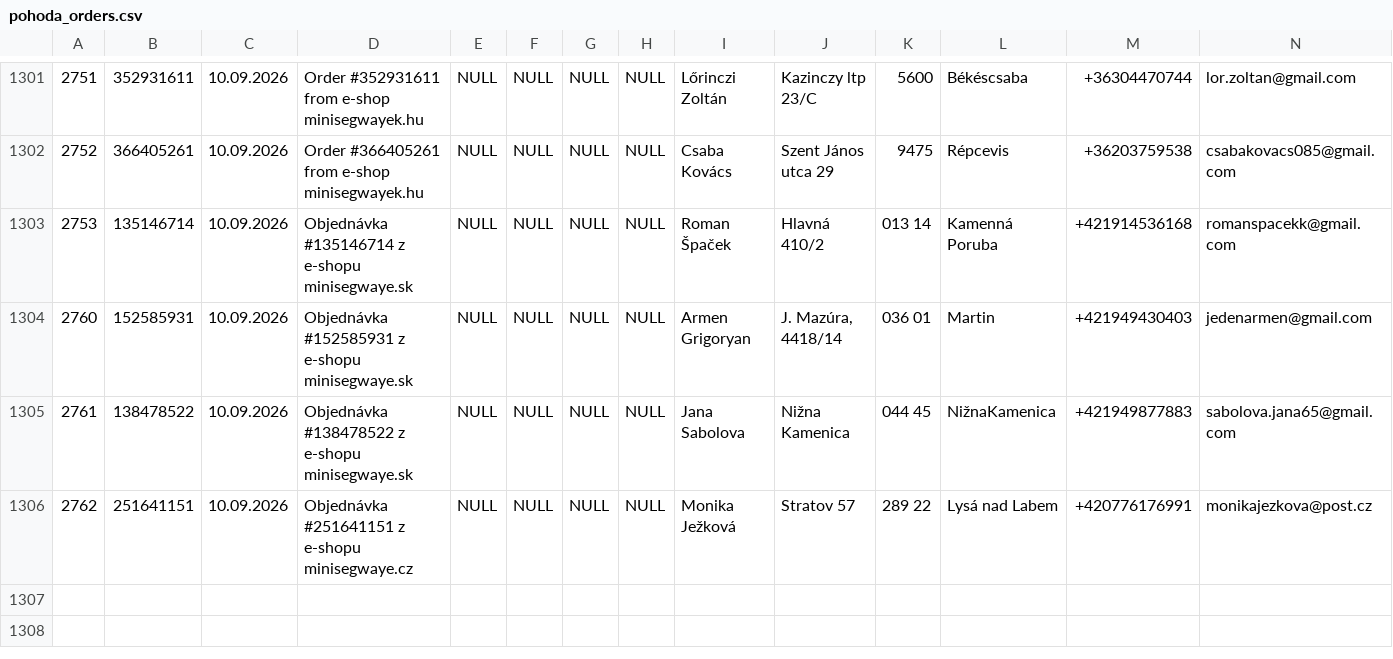
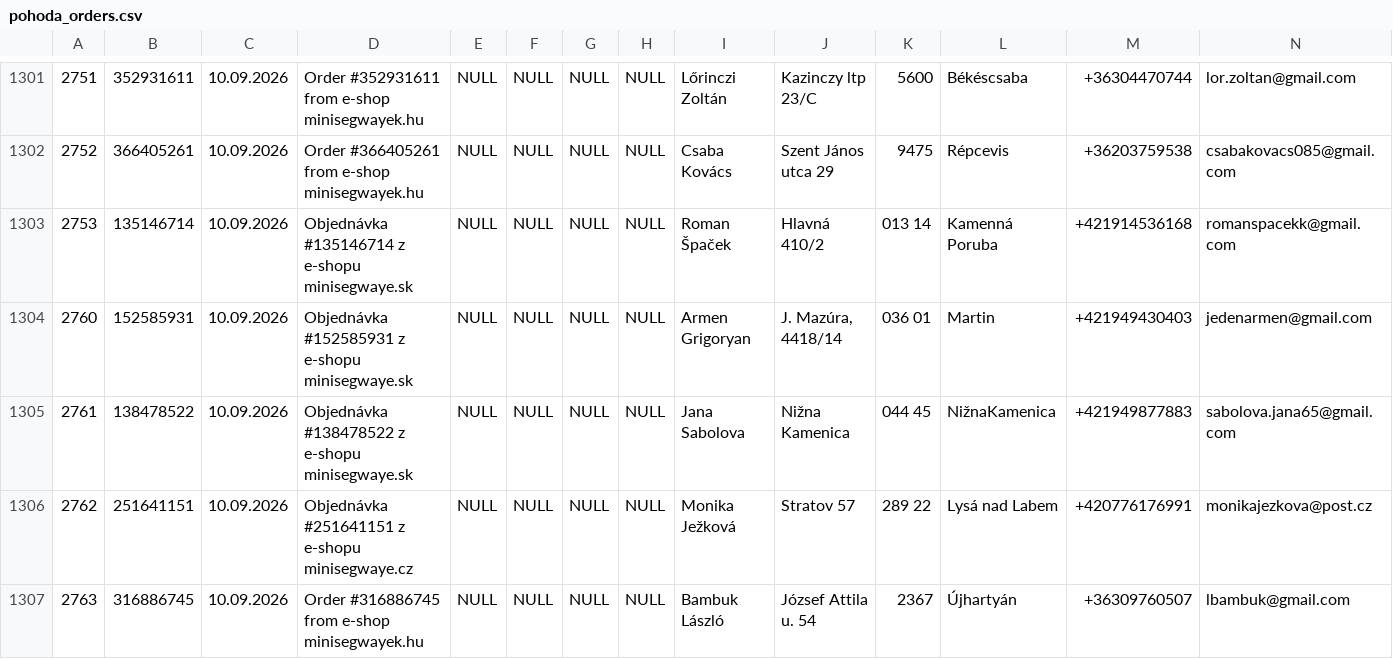
Before and after one commit to siso9993/orders-api, a CSV file: api/pohoda_orders.csv, drawn as a sheet; only a part is shown, gaps mark what is left out; rows hold the shown columns only; the diff names each change by its address in the sheet, - before the commit and + after, or states it on an @@ line.

```diff
--- a/api/pohoda_orders.csv
+++ b/api/pohoda_orders.csv
+row 1307: 2763 | 316886745 | 10.09.2026 | Order #316886745 from e-shop minisegwayek.hu | NULL | NULL | NULL | NULL | Bambuk László | József Attila u. 54 | 2367 | Újhartyán | +36309760507 | lbambuk@gmail.com
```
